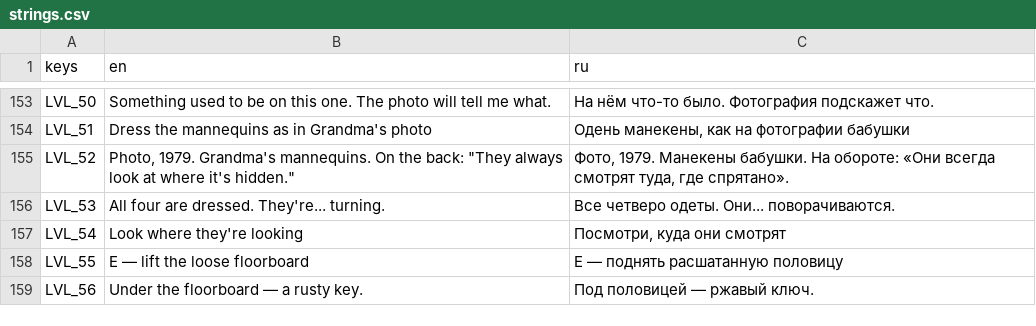
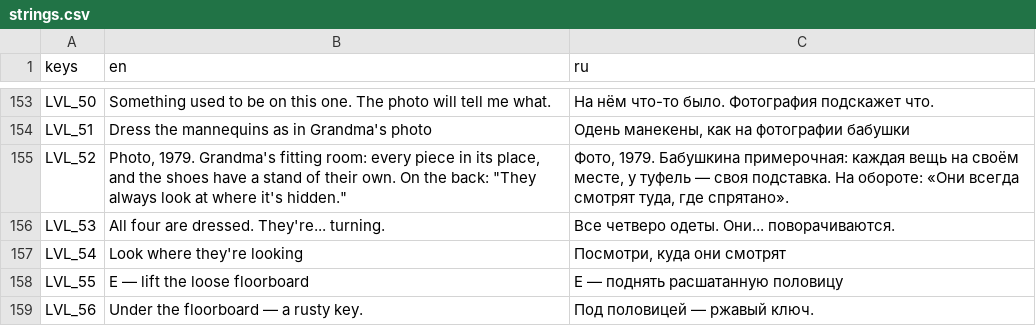
Before and after one commit to Lavarenka/don-t_look_away, a CSV file: lang/strings.csv, drawn as a sheet; only a part is shown, gaps mark what is left out.

```diff
--- a/lang/strings.csv
+++ b/lang/strings.csv
@@ -158,3 +158,3 @@ LVL_50,Something used to be on this one. The photo will tell me what.,На нё
 LVL_51,Dress the mannequins as in Grandma's photo,"Одень манекены, как на фотографии бабушки"
-LVL_52,"Photo, 1979. Grandma's mannequins. On the back: ""They always look at where it's hidden.""","Фото, 1979. Манекены бабушки. На обороте: «Они всегда смотрят туда, где спрятано»."
+LVL_52,"Photo, 1979. Grandma's fitting room: every piece in its place, and the shoes have a stand of their own. On the back: ""They always look at where it's hidden.""","Фото, 1979. Бабушкина примерочная: каждая вещь на своём месте, у туфель — своя подставка. На обороте: «Они всегда смотрят туда, где спрятано»."
 LVL_53,All four are dressed. They're... turning.,Все четверо одеты. Они... поворачиваются.
```
Also changed, not shown: 26 other files.
